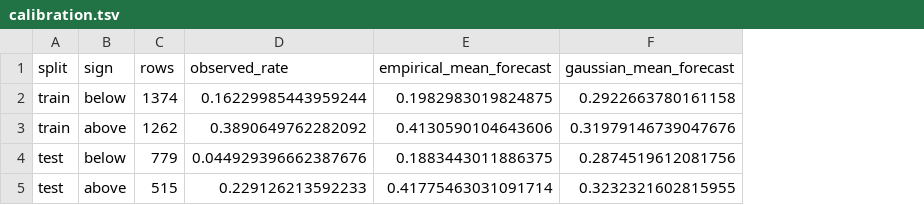
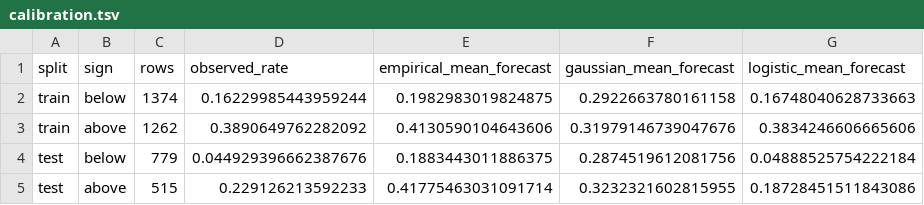
Before and after one commit to SuperconducTED/superconducted-noise-engine, a TSV file: docs/evidence/pattern-detector/calibration.tsv, drawn as a sheet; the diff names each change by its address in the sheet, - before the commit and + after, or states it on an @@ line.

Commit message:
docs(evidence): pattern-detector N1 record (README §10, amendment 6), N1 implementation doc, audit §4.9
Record run 77e5a7d8 at calibration-data cf960389: clause 1 holds as pre-registered (logistic
Brier skill 0.226 against the empirical-residual null, 90% interval 0.157 to 0.299; 0.156
against the always-level rule). Decomposed, the skill is calibration: the model anticipated
the test period's lower shift rate (mean forecast 0.104 against 0.118 observed; 0.042 against
an oracle constant at that rate) and its AUC (0.711) is below the null's (0.737). The nulls
forecast 0.28 to 0.30 on the test period at both training and test timing, so cadence does
not explain the drop. Amendment 6 fixes the dead hours_since_sweep feature (float epsilon)
and makes the Brier-and-AUC decomposition the rule for reading clause 2. Nothing registered;
N2 waits for L1; N3, N6 and Bengisu's review owed.

```diff
--- a/docs/evidence/pattern-detector/calibration.tsv
+++ b/docs/evidence/pattern-detector/calibration.tsv
+column G (logistic_mean_forecast), rows 2-5: 0.16748040628733663 | 0.3834246606665606 | 0.04888525754222184 | 0.18728451511843086
```
Also changed, not shown: docs/evidence/pattern-detector/results.tsv, 5 other files.
